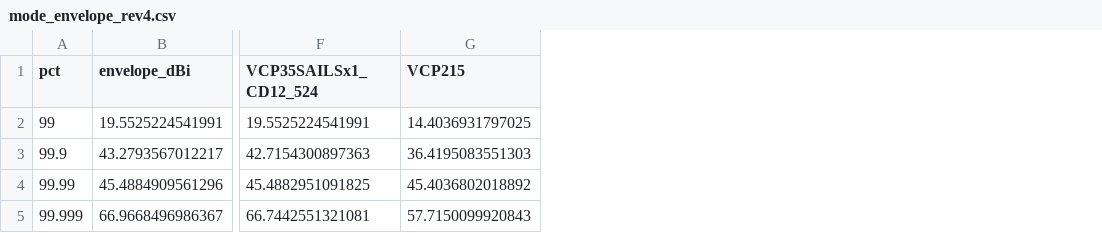
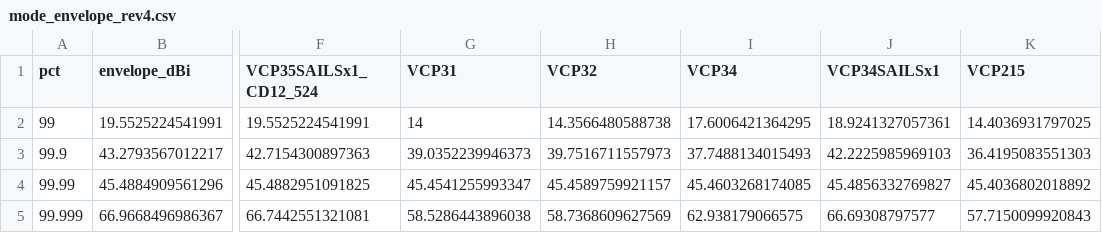
Before and after one commit to nicklasorte/mutual_antenna_gain, a CSV file: docs/figures/mode_envelope_rev4.csv, drawn as a sheet; only a part is shown, gaps mark what is left out; the diff names each change by its address in the sheet, - before the commit and + after, or states it on an @@ line.

```diff
--- a/docs/figures/mode_envelope_rev4.csv
+++ b/docs/figures/mode_envelope_rev4.csv
+column G (VCP31), rows 2-5: 14 | 39.0352239946373 | 45.4541255993347 | 58.5286443896038
+column H (VCP32), rows 2-5: 14.3566480588738 | 39.7516711557973 | 45.4589759921157 | 58.7368609627569
+column I (VCP34), rows 2-5: 17.6006421364295 | 37.7488134015493 | 45.4603268174085 | 62.938179066575
+column J (VCP34SAILSx1), rows 2-5: 18.9241327057361 | 42.2225985969103 | 45.4856332769827 | 66.69308797577
```
Also changed, not shown: docs/figures/vcp_sweep_rev4.csv, 12 other files.
